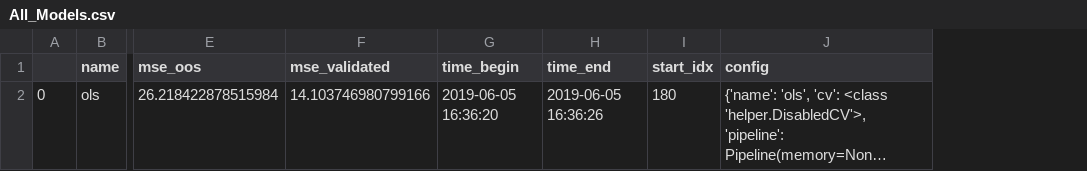
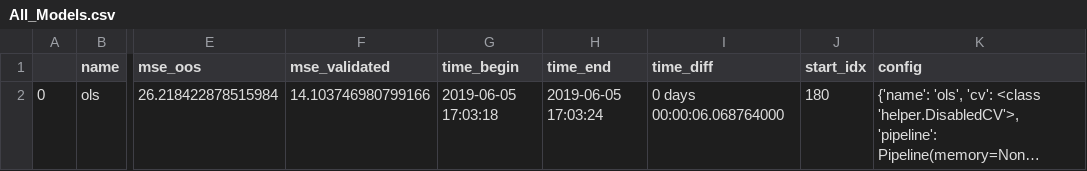
Before and after one commit to paveles/Machine_Learning_and_Equity_Index_Returns, a CSV file: out/rolling/models/All_Models.csv, drawn as a sheet; only a part is shown, gaps mark what is left out; long unchanged cells end in …; the diff names each change by its address in the sheet, - before the commit and + after, or states it on an @@ line.

Commit message:
Added Time Difference Time + Start

```diff
--- a/out/rolling/models/All_Models.csv
+++ b/out/rolling/models/All_Models.csv
+column I (time_diff), row 2: 0 days 00:00:06.068764000
-G2 (time_begin): 2019-06-05 16:36:20
+G2 (time_begin): 2019-06-05 17:03:18
-H2 (time_end): 2019-06-05 16:36:26
+H2 (time_end): 2019-06-05 17:03:24
```
Also changed, not shown: out/rolling/models/ols.csv, 1 other file.
